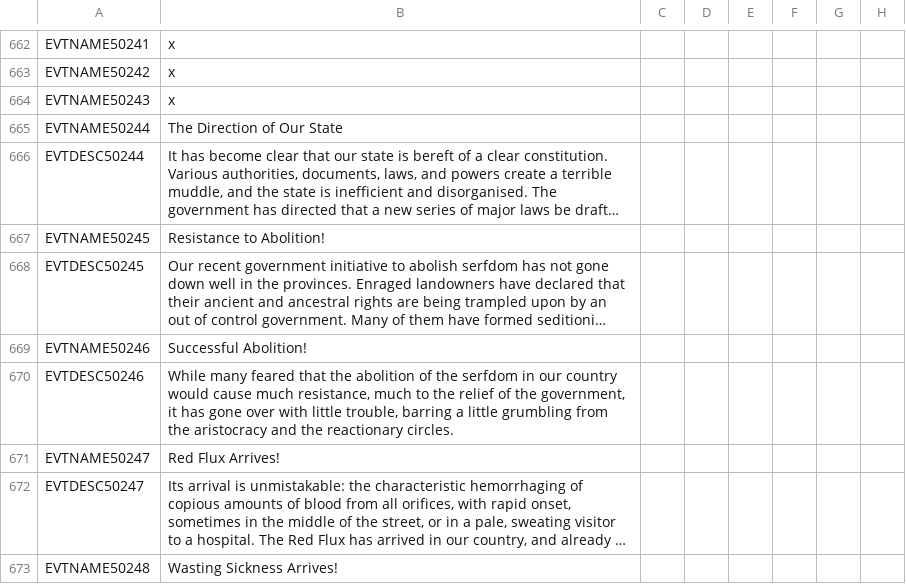
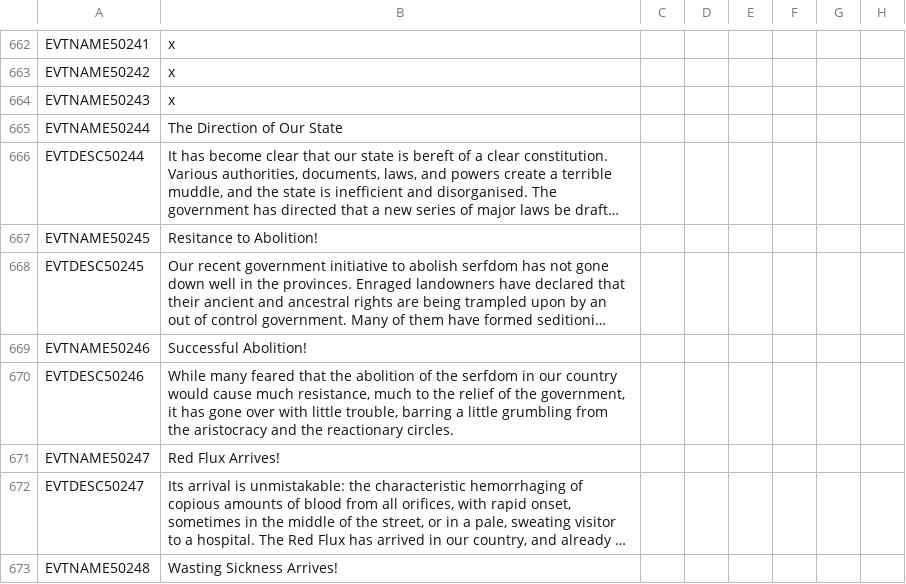
Before and after one commit to Gubelio/GGG, a CSV file: GGG/localisation/00_GGG_events.csv, drawn as a sheet; only a part is shown, gaps mark what is left out; long unchanged cells end in …; the diff names each change by its address in the sheet, - before the commit and + after, or states it on an @@ line.

Commit message:
Revert "Update 00_GGG_events.csv"
This reverts commit 22cc49cc68f860b4956302d6e61e1977cfc39f98.

```diff
--- a/GGG/localisation/00_GGG_events.csv
+++ b/GGG/localisation/00_GGG_events.csv
-B667: Resistance to Abolition!
+B667: Resitance to Abolition!
```
